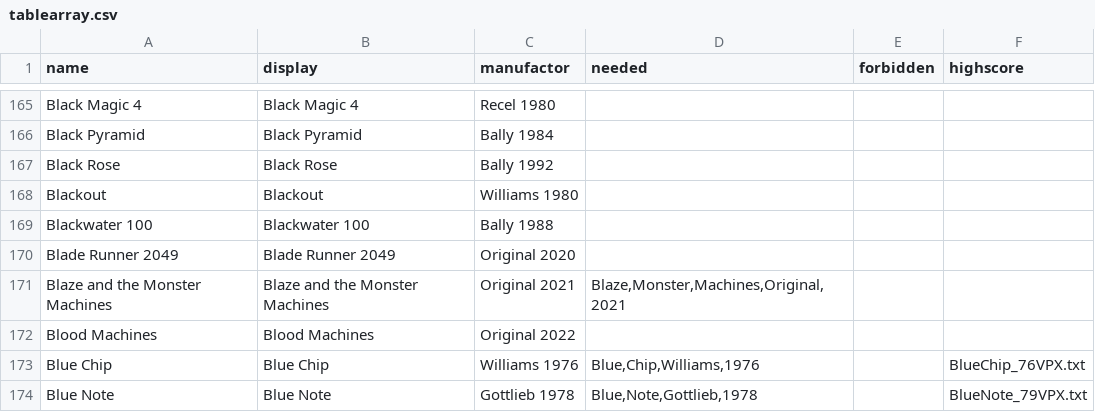
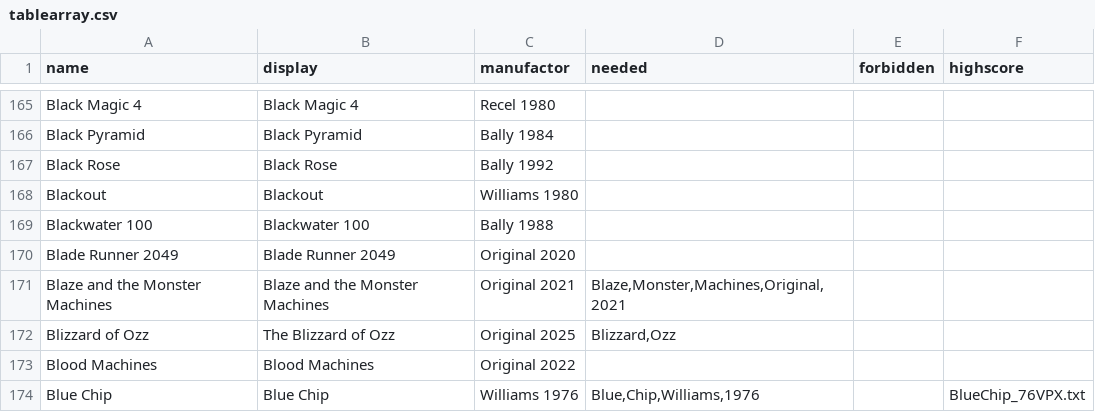
Before and after one commit to BA5T1/tablearray, a CSV file: tablearray.csv, drawn as a sheet; only a part is shown, gaps mark what is left out; the shorter side is filled out with more unchanged rows.

Commit message:
Update tablearray.csv
Blizzard of Ozz

```diff
--- a/tablearray.csv
+++ b/tablearray.csv
@@ -171,2 +171,3 @@ Blade Runner 2049,Blade Runner 2049,Original 2020,,,
 Blaze and the Monster Machines,Blaze and the Monster Machines,Original 2021,"Blaze,Monster,Machines,Original,2021",,
+Blizzard of Ozz,The Blizzard of Ozz,Original 2025,"Blizzard,Ozz",,
 Blood Machines,Blood Machines,Original 2022,,,
```
